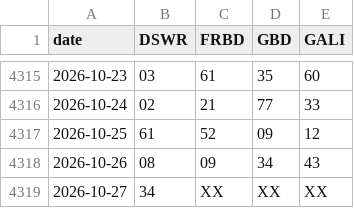
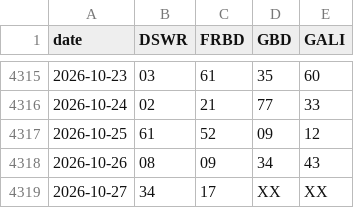
Before and after one commit to gauravsharma79656-web/satta-king, a CSV file: data/all_games_dataset.csv, drawn as a sheet; only a part is shown, gaps mark what is left out.

```diff
--- a/data/all_games_dataset.csv
+++ b/data/all_games_dataset.csv
@@ -4318,2 +4318,2 @@ date,DSWR,FRBD,GBD,GALI
 2026-10-26,08,09,34,43
-2026-10-27,34,XX,XX,XX
+2026-10-27,34,17,XX,XX
```
Also changed, not shown: 1 other file.
